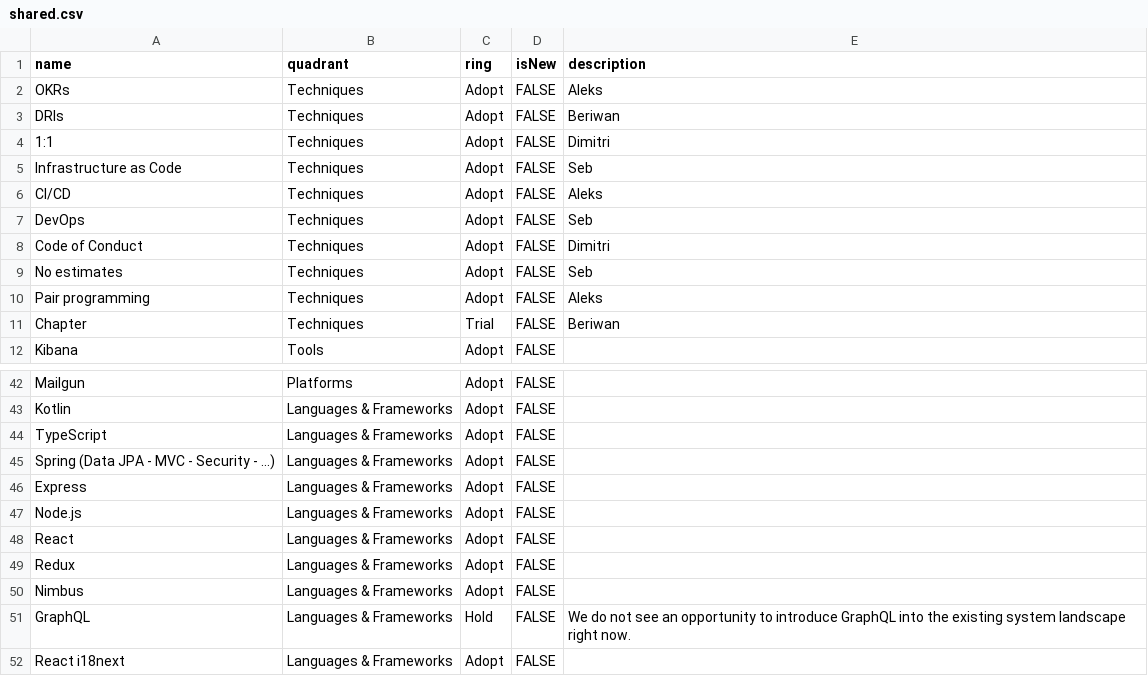
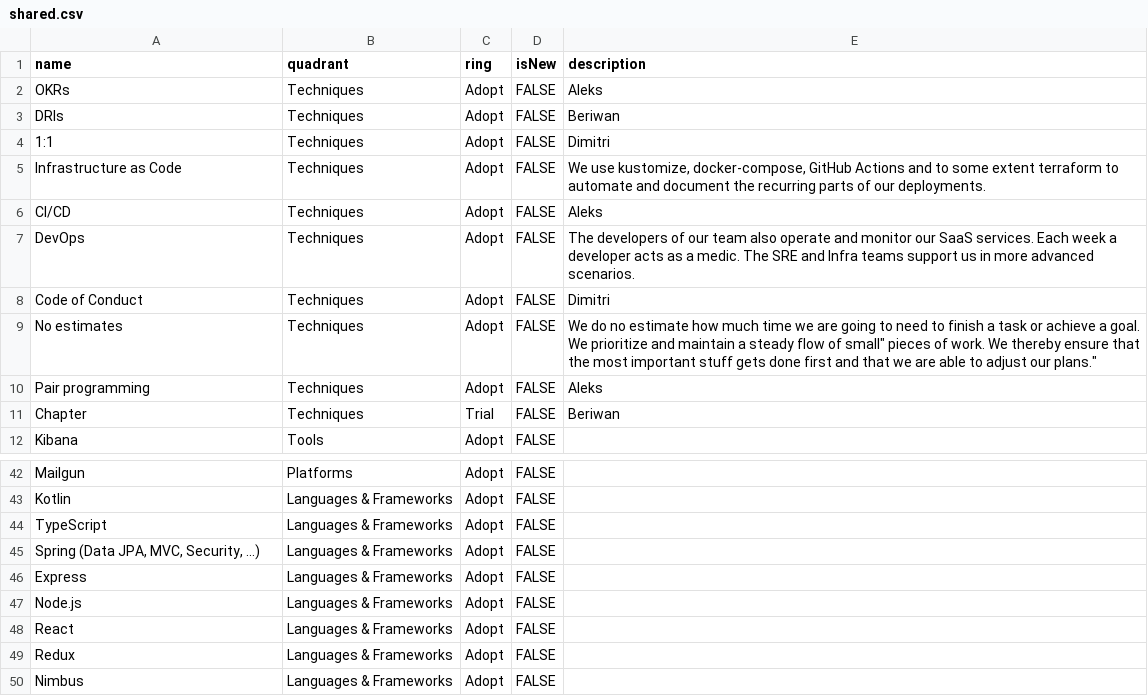
Before and after one commit to camunda/technology-radars, a CSV file: shared.csv, drawn as a sheet; only a part is shown, gaps mark what is left out; the shorter side is filled out with more unchanged rows.

Commit message:
Descriptions from Sebastian

```diff
--- a/shared.csv
+++ b/shared.csv
@@ -4,7 +4,7 @@ DRIs,Techniques,Adopt,FALSE,Beriwan
 1:1,Techniques,Adopt,FALSE,Dimitri
-Infrastructure as Code,Techniques,Adopt,FALSE,Seb
+Infrastructure as Code,Techniques,Adopt,FALSE,"We use kustomize, docker-compose, GitHub Actions and to some extent terraform to automate and document the recurring parts of our deployments."
 CI/CD,Techniques,Adopt,FALSE,Aleks
-DevOps,Techniques,Adopt,FALSE,Seb
+DevOps,Techniques,Adopt,FALSE,"The developers of our team also operate and monitor our SaaS services. Each week a developer acts as a medic. The SRE and Infra teams support us in more advanced scenarios."
 Code of Conduct,Techniques,Adopt,FALSE,Dimitri
-No estimates,Techniques,Adopt,FALSE,Seb
+No estimates,Techniques,Adopt,FALSE,"We do no estimate how much time we are going to need to finish a task or achieve a goal. We prioritize and maintain a steady flow of "small" pieces of work. We thereby ensure that the most important stuff gets done first and that we are able to adjust our plans."
 Pair programming,Techniques,Adopt,FALSE,Aleks
@@ -44,3 +44,3 @@ Kotlin,Languages & Frameworks,Adopt,FALSE,
 TypeScript,Languages & Frameworks,Adopt,FALSE,
-Spring (Data JPA - MVC - Security - ...),Languages & Frameworks,Adopt,FALSE,
+"Spring (Data JPA, MVC, Security, ...)",Languages & Frameworks,Adopt,FALSE,
 Express,Languages & Frameworks,Adopt,FALSE,
```
